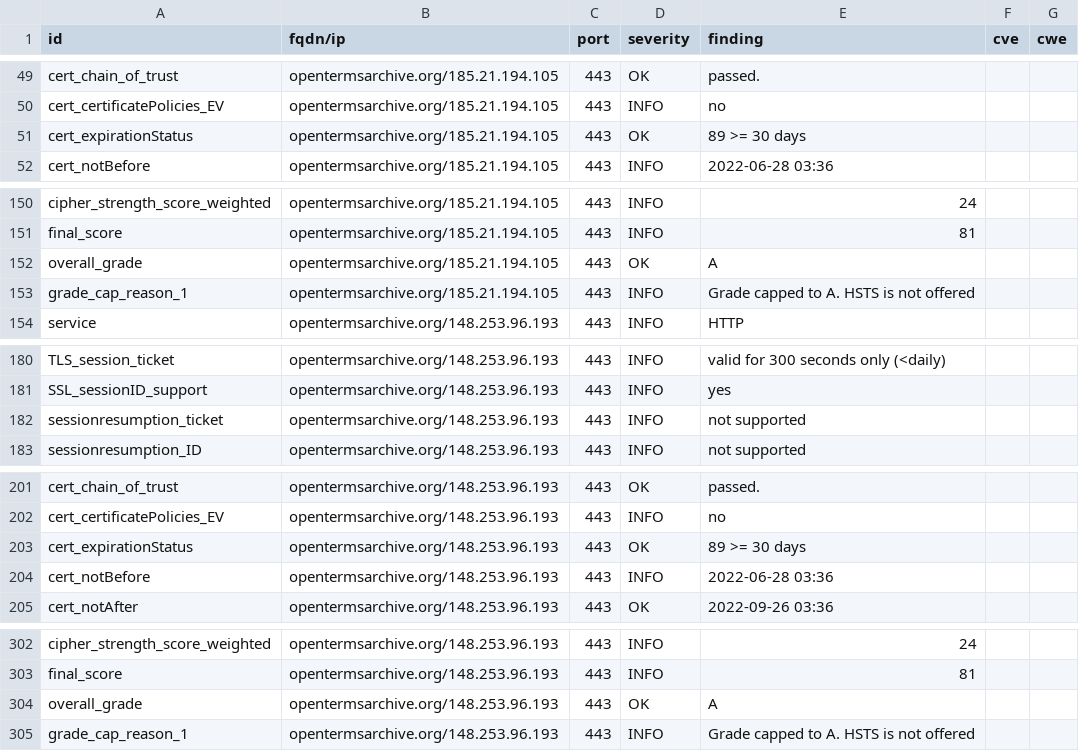
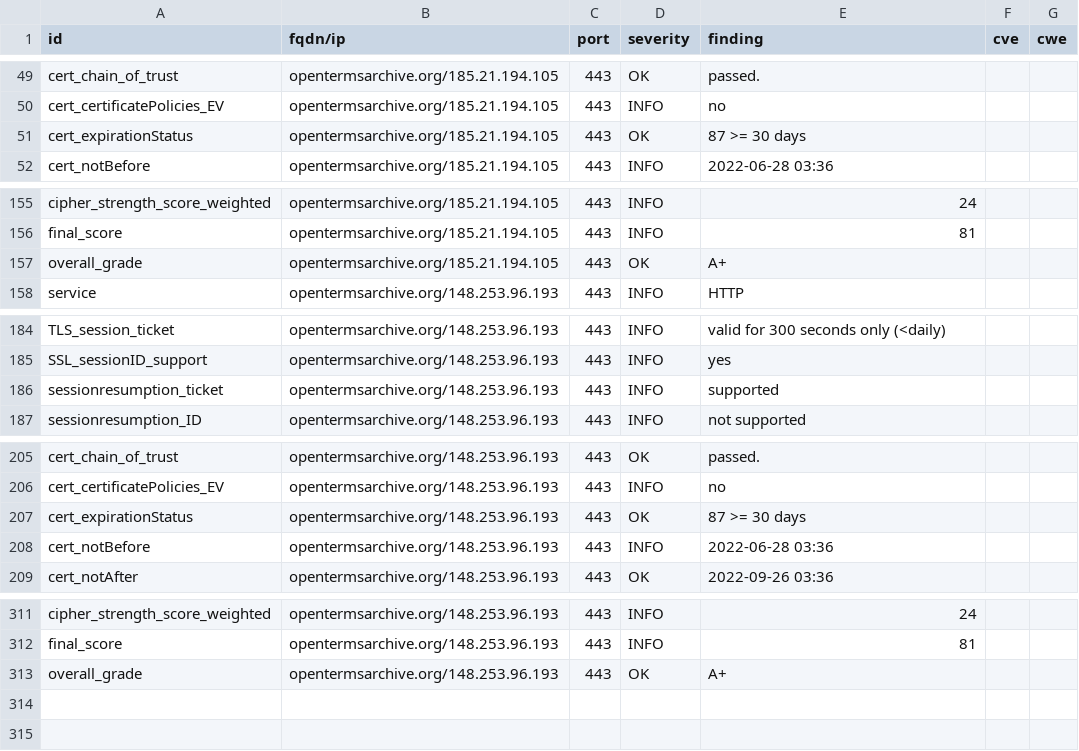
Before and after one commit to OpenTermsArchive/dashlord, a CSV file: results/aHR0cHM6Ly9vcGVudGVybXNhcmNoaXZlLm9yZw==/testssl.csv, drawn as a sheet; only a part is shown, gaps mark what is left out; the diff covers the shown part only.

Commit message:
update: https://opentermsarchive.org

```diff
--- a/results/aHR0cHM6Ly9vcGVudGVybXNhcmNoaXZlLm9yZw==/testssl.csv
+++ b/results/aHR0cHM6Ly9vcGVudGVybXNhcmNoaXZlLm9yZw==/testssl.csv
@@ -50,3 +50,3 @@
 "cert_certificatePolicies_EV","opentermsarchive.org/185.21.194.105","443","INFO","no","",""
-"cert_expirationStatus","opentermsarchive.org/185.21.194.105","443","OK","89 >= 30 days","",""
+"cert_expirationStatus","opentermsarchive.org/185.21.194.105","443","OK","87 >= 30 days","",""
 "cert_notBefore","opentermsarchive.org/185.21.194.105","443","INFO","2022-06-28 03:36","",""
@@ -151,4 +156,3 @@
 "final_score","opentermsarchive.org/185.21.194.105","443","INFO","81","",""
-"overall_grade","opentermsarchive.org/185.21.194.105","443","OK","A","",""
-"grade_cap_reason_1","opentermsarchive.org/185.21.194.105","443","INFO","Grade capped to A. HSTS is not offered","",""
+"overall_grade","opentermsarchive.org/185.21.194.105","443","OK","A+","",""
 "service","opentermsarchive.org/148.253.96.193","443","INFO","HTTP","",""
@@ -181,3 +185,3 @@
 "SSL_sessionID_support","opentermsarchive.org/148.253.96.193","443","INFO","yes","",""
-"sessionresumption_ticket","opentermsarchive.org/148.253.96.193","443","INFO","not supported","",""
+"sessionresumption_ticket","opentermsarchive.org/148.253.96.193","443","INFO","supported","",""
 "sessionresumption_ID","opentermsarchive.org/148.253.96.193","443","INFO","not supported","",""
@@ -202,3 +206,3 @@
 "cert_certificatePolicies_EV","opentermsarchive.org/148.253.96.193","443","INFO","no","",""
-"cert_expirationStatus","opentermsarchive.org/148.253.96.193","443","OK","89 >= 30 days","",""
+"cert_expirationStatus","opentermsarchive.org/148.253.96.193","443","OK","87 >= 30 days","",""
 "cert_notBefore","opentermsarchive.org/148.253.96.193","443","INFO","2022-06-28 03:36","",""
@@ -303,3 +312,2 @@
 "final_score","opentermsarchive.org/148.253.96.193","443","INFO","81","",""
-"overall_grade","opentermsarchive.org/148.253.96.193","443","OK","A","",""
-"grade_cap_reason_1","opentermsarchive.org/148.253.96.193","443","INFO","Grade capped to A. HSTS is not offered","",""
+"overall_grade","opentermsarchive.org/148.253.96.193","443","OK","A+","",""
```
Also changed, not shown: 14 added rows, 4 removed rows and 2 edited cells elsewhere in this file, 13 other files.
